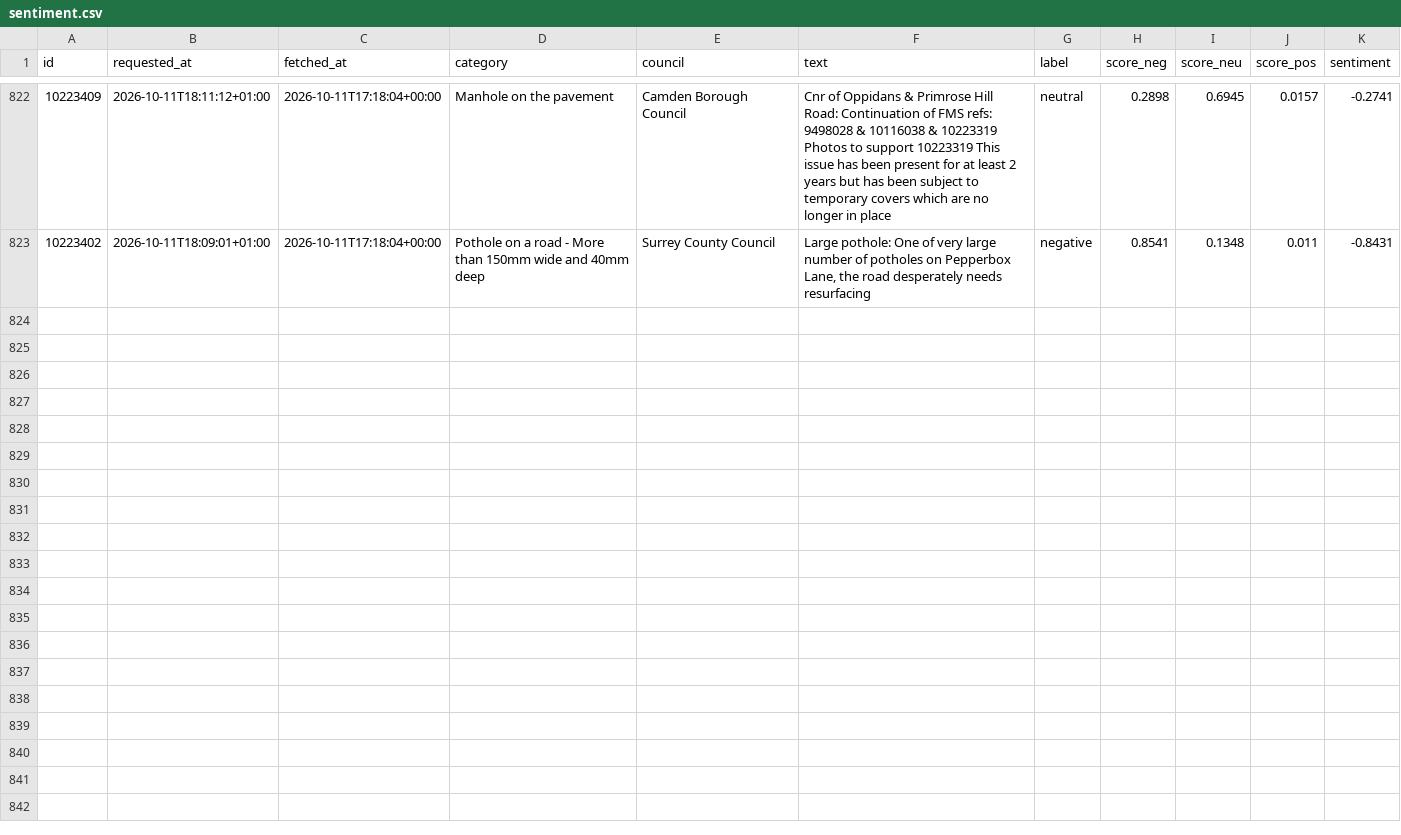
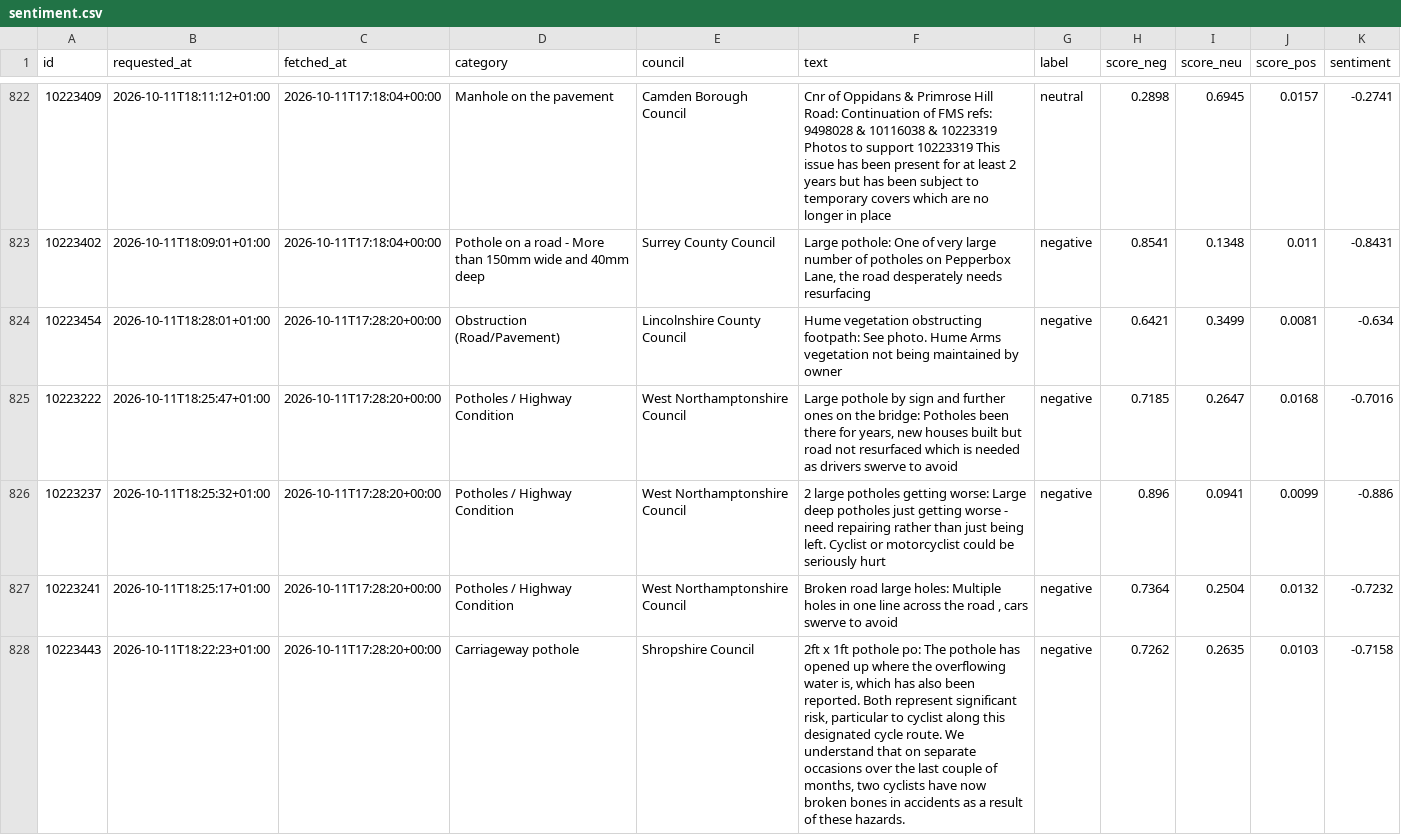
Before and after one commit to Hubertsauce/road-pulse, a CSV file: data/sentiment.csv, drawn as a sheet; only a part is shown, gaps mark what is left out; the diff covers the shown part only; the diff names each change by its address in the sheet, - before the commit and + after, or states it on an @@ line.

```diff
--- a/data/sentiment.csv
+++ b/data/sentiment.csv
+row 824: 10223454 | 2026-10-11T18:28:01+01:00 | 2026-10-11T17:28:20+00:00 | Obstruction (Road/Pavement) | Lincolnshire County Council | Hume vegetation obstructing footpath: See photo. Hume Arms vegetation not being maintained by owner | negative | 0.6421 | 0.3499 | 0.0081 | -0.634
+row 825: 10223222 | 2026-10-11T18:25:47+01:00 | 2026-10-11T17:28:20+00:00 | Potholes / Highway Condition | West Northamptonshire Council | Large pothole by sign and further ones on the bridge: Potholes been there for years, new houses built but road not resurfaced which is needed as drivers swerve to avoid | negative | 0.7185 | 0.2647 | 0.0168 | -0.7016
+row 826: 10223237 | 2026-10-11T18:25:32+01:00 | 2026-10-11T17:28:20+00:00 | Potholes / Highway Condition | West Northamptonshire Council | 2 large potholes getting worse: Large deep potholes just getting worse - need repairing rather than just being left. Cyclist or motorcyclist could be seriously hurt | negative | 0.896 | 0.0941 | 0.0099 | -0.886
+row 827: 10223241 | 2026-10-11T18:25:17+01:00 | 2026-10-11T17:28:20+00:00 | Potholes / Highway Condition | West Northamptonshire Council | Broken road large holes: Multiple holes in one line across the road , cars swerve to avoid | negative | 0.7364 | 0.2504 | 0.0132 | -0.7232
+row 828: 10223443 | 2026-10-11T18:22:23+01:00 | 2026-10-11T17:28:20+00:00 | Carriageway pothole | Shropshire Council | 2ft x 1ft pothole po: The pothole has opened up where the overflowing water is, which has also been reported. Both represent significant risk, particular to cyclist along this designated cycle route. We understand that on separate occasions over the last couple of months, two cyclists have now broken bones in accidents as a result of these hazards. | negative | 0.7262 | 0.2635 | 0.0103 | -0.7158
```
Also changed, not shown: 4 added rows elsewhere in this file, 1 other file.
